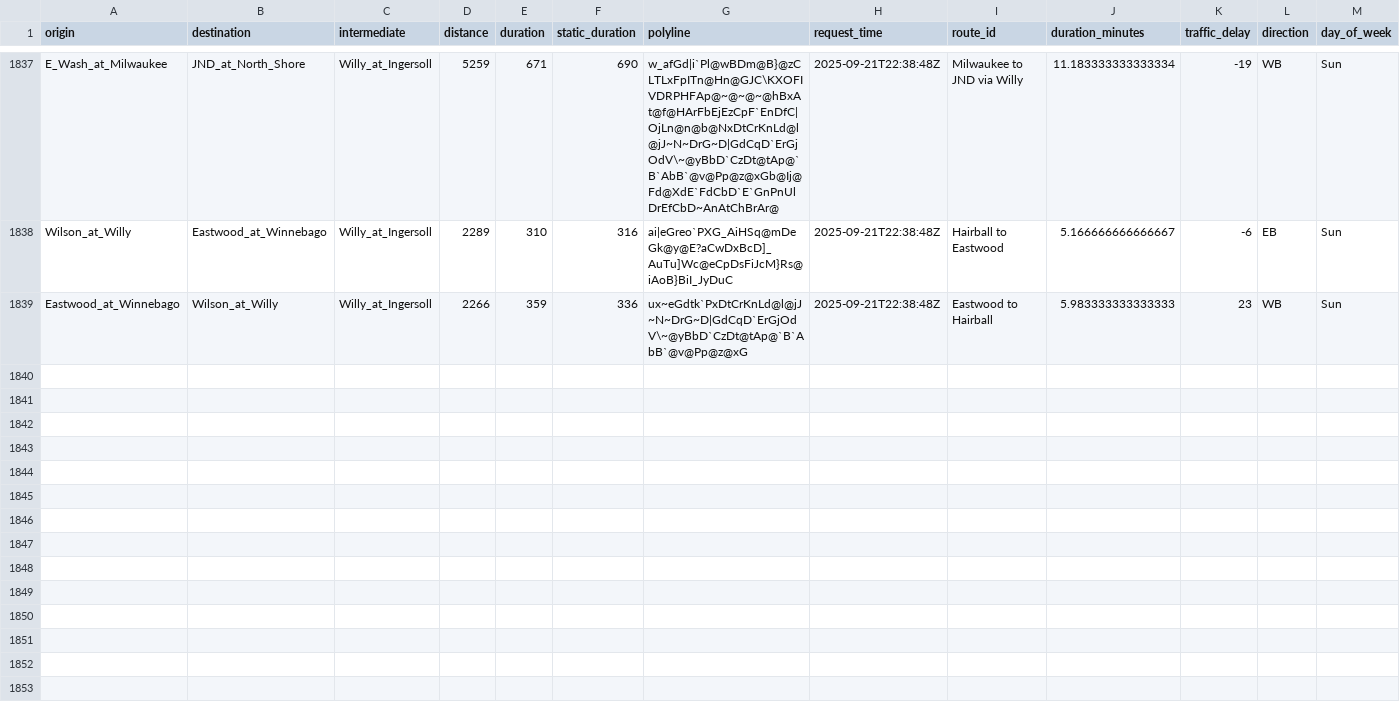
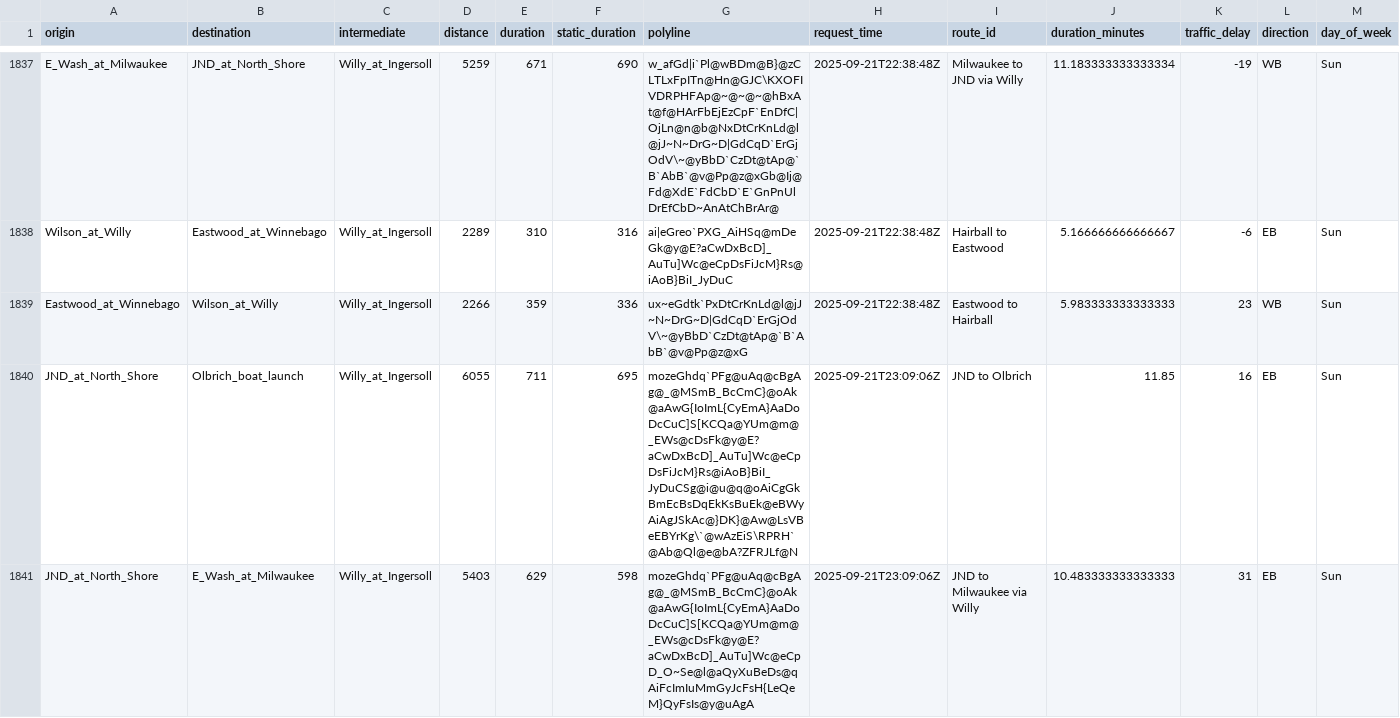
Before and after one commit to vgXhc/willy_street, a CSV file: data/data_clean.csv, drawn as a sheet; only a part is shown, gaps mark what is left out; rows hold the shown columns only; the diff covers the shown part only; the diff names each change by its address in the sheet, - before the commit and + after, or states it on an @@ line.

```diff
--- a/data/data_clean.csv
+++ b/data/data_clean.csv
+row 1840: JND_at_North_Shore | Olbrich_boat_launch | Willy_at_Ingersoll | 6055 | 711 | 695 | mozeGhdq`PFg@uAq@cBgAg@_@MSmB_BcCmC}@oAk@aAwG{IoImL{CyEmA}AaDoDcCuC]S[KCQa@YUm@m@_EWs@cDsFk@y@E?aCwDxBcD]_AuTu]Wc@eCpDsFiJcM}Rs@iAoB}BiI_JyDuCSg@i@u@q@oAiCgGkBmEcBsDqEkKsBuEk@eBWyAiAgJSkAc@}DK}@Aw@LsVBeEBYrKg\`@wAzEiS\RPRH`@Ab@Ql@e@bA?ZFRJLf@N | 2025-09-21T23:09:06Z | JND to Olbrich | 11.85 | 16 | EB | Sun
+row 1841: JND_at_North_Shore | E_Wash_at_Milwaukee | Willy_at_Ingersoll | 5403 | 629 | 598 | mozeGhdq`PFg@uAq@cBgAg@_@MSmB_BcCmC}@oAk@aAwG{IoImL{CyEmA}AaDoDcCuC]S[KCQa@YUm@m@_EWs@cDsFk@y@E?aCwDxBcD]_AuTu]Wc@eCpD_O~Se@l@aQyXuBeDs@qAiFcImIuMmGyJcFsH{LeQeM}QyFsIs@y@uAgA | 2025-09-21T23:09:06Z | JND to Milwaukee via Willy | 10.483333333333333 | 31 | EB | Sun
```
Also changed, not shown: 6 added rows elsewhere in this file, data/data_raw.csv, 1 other file.
